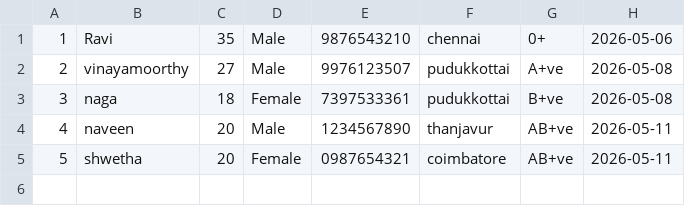
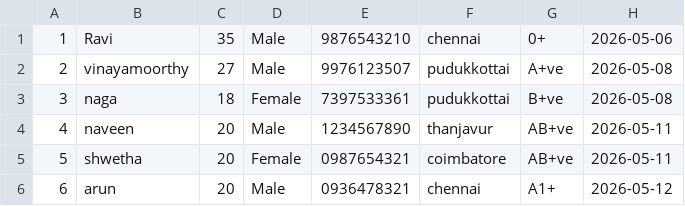
Before and after one commit to Nagammai-Nags/Clinic-Management, a CSV file: data/patients.csv, drawn as a sheet; the diff names each change by its address in the sheet, - before the commit and + after, or states it on an @@ line.

```diff
--- a/data/patients.csv
+++ b/data/patients.csv
+row 6: 6 | arun | 20 | Male | 0936478321 | chennai | A1+ | 2026-05-12
```
Also changed, not shown: data/appointments.csv, 9 other files.
